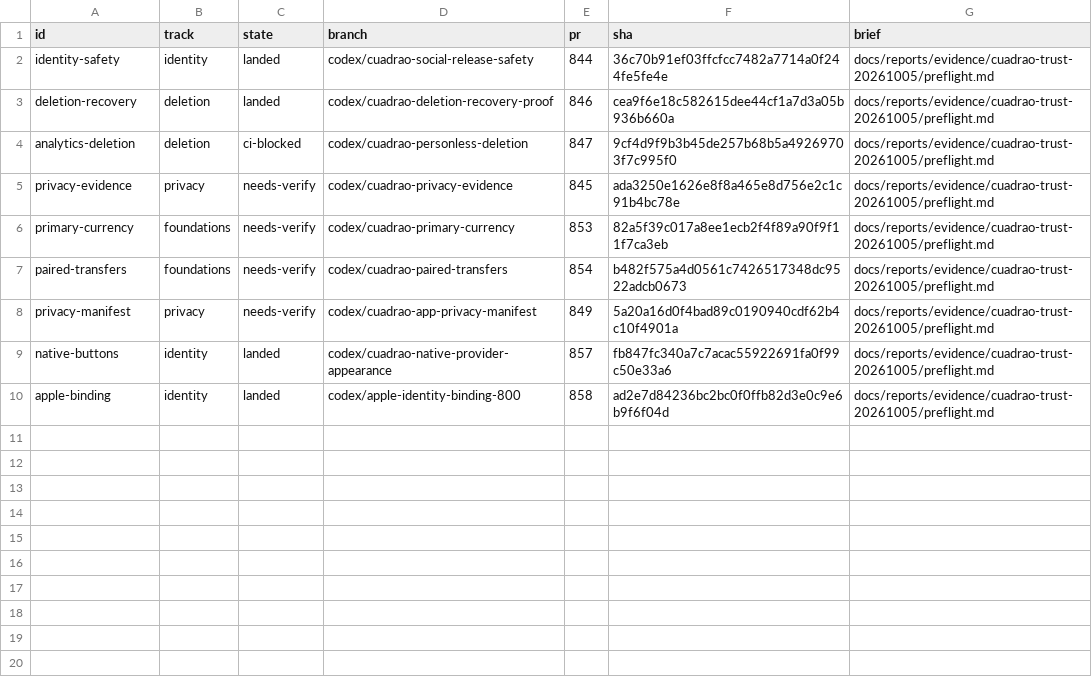
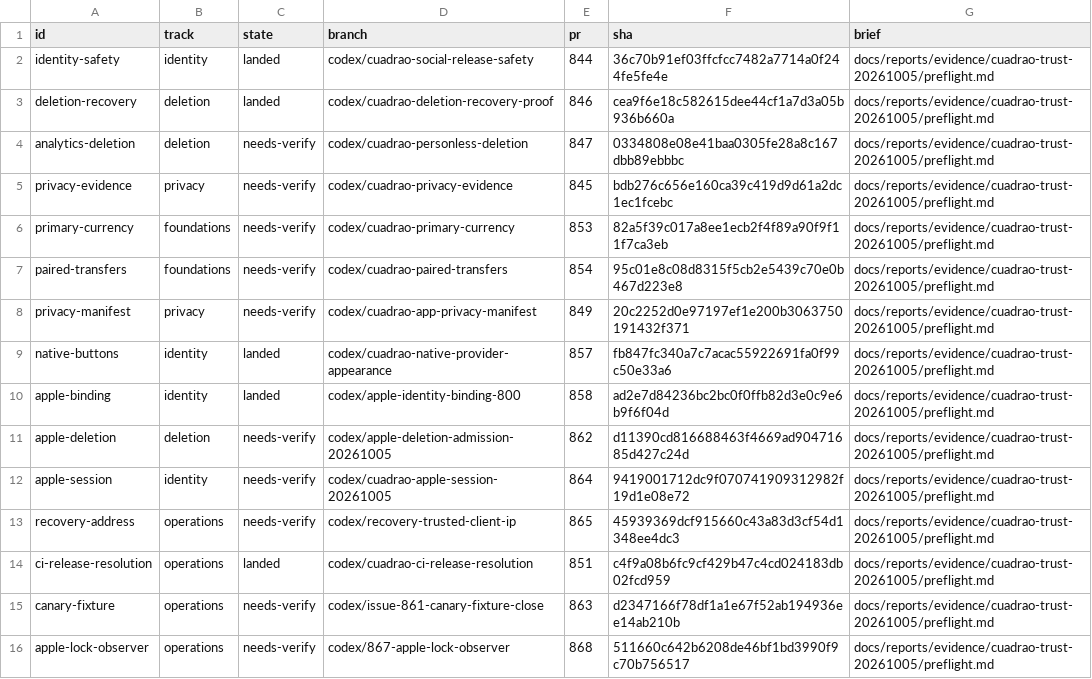
Before and after one commit to lagarcess/argus, a TSV file: docs/reports/evidence/cuadrao-trust-20261005/orchestration/units.tsv, drawn as a sheet.

```diff
--- a/docs/reports/evidence/cuadrao-trust-20261005/orchestration/units.tsv
+++ b/docs/reports/evidence/cuadrao-trust-20261005/orchestration/units.tsv
@@ -3,8 +3,14 @@ identity-safety	identity	landed	codex/cuadrao-social-release-safety	844	36c70b91
 deletion-recovery	deletion	landed	codex/cuadrao-deletion-recovery-proof	846	cea9f6e18c582615dee44cf1a7d3a05b936b660a	docs/reports/evidence/cuadrao-trust-20261005/preflight.md
-analytics-deletion	deletion	ci-blocked	codex/cuadrao-personless-deletion	847	9cf4d9f9b3b45de257b68b5a49269703f7c995f0	docs/reports/evidence/cuadrao-trust-20261005/preflight.md
-privacy-evidence	privacy	needs-verify	codex/cuadrao-privacy-evidence	845	ada3250e1626e8f8a465e8d756e2c1c91b4bc78e	docs/reports/evidence/cuadrao-trust-20261005/preflight.md
+analytics-deletion	deletion	needs-verify	codex/cuadrao-personless-deletion	847	0334808e08e41baa0305fe28a8c167dbb89ebbbc	docs/reports/evidence/cuadrao-trust-20261005/preflight.md
+privacy-evidence	privacy	needs-verify	codex/cuadrao-privacy-evidence	845	bdb276c656e160ca39c419d9d61a2dc1ec1fcebc	docs/reports/evidence/cuadrao-trust-20261005/preflight.md
 primary-currency	foundations	needs-verify	codex/cuadrao-primary-currency	853	82a5f39c017a8ee1ecb2f4f89a90f9f11f7ca3eb	docs/reports/evidence/cuadrao-trust-20261005/preflight.md
-paired-transfers	foundations	needs-verify	codex/cuadrao-paired-transfers	854	b482f575a4d0561c7426517348dc9522adcb0673	docs/reports/evidence/cuadrao-trust-20261005/preflight.md
-privacy-manifest	privacy	needs-verify	codex/cuadrao-app-privacy-manifest	849	5a20a16d0f4bad89c0190940cdf62b4c10f4901a	docs/reports/evidence/cuadrao-trust-20261005/preflight.md
+paired-transfers	foundations	needs-verify	codex/cuadrao-paired-transfers	854	95c01e8c08d8315f5cb2e5439c70e0b467d223e8	docs/reports/evidence/cuadrao-trust-20261005/preflight.md
+privacy-manifest	privacy	needs-verify	codex/cuadrao-app-privacy-manifest	849	20c2252d0e97197ef1e200b3063750191432f371	docs/reports/evidence/cuadrao-trust-20261005/preflight.md
 native-buttons	identity	landed	codex/cuadrao-native-provider-appearance	857	fb847fc340a7c7acac55922691fa0f99c50e33a6	docs/reports/evidence/cuadrao-trust-20261005/preflight.md
 apple-binding	identity	landed	codex/apple-identity-binding-800	858	ad2e7d84236bc2bc0f0ffb82d3e0c9e6b9f6f04d	docs/reports/evidence/cuadrao-trust-20261005/preflight.md
+apple-deletion	deletion	needs-verify	codex/apple-deletion-admission-20261005	862	d11390cd816688463f4669ad90471685d427c24d	docs/reports/evidence/cuadrao-trust-20261005/preflight.md
+apple-session	identity	needs-verify	codex/cuadrao-apple-session-20261005	864	9419001712dc9f070741909312982f19d1e08e72	docs/reports/evidence/cuadrao-trust-20261005/preflight.md
+recovery-address	operations	needs-verify	codex/recovery-trusted-client-ip	865	45939369dcf915660c43a83d3cf54d1348ee4dc3	docs/reports/evidence/cuadrao-trust-20261005/preflight.md
+ci-release-resolution	operations	landed	codex/cuadrao-ci-release-resolution	851	c4f9a08b6fc9cf429b47c4cd024183db02fcd959	docs/reports/evidence/cuadrao-trust-20261005/preflight.md
+canary-fixture	operations	needs-verify	codex/issue-861-canary-fixture-close	863	d2347166f78df1a1e67f52ab194936ee14ab210b	docs/reports/evidence/cuadrao-trust-20261005/preflight.md
+apple-lock-observer	operations	needs-verify	codex/867-apple-lock-observer	868	511660c642b6208de46bf1bd3990f9c70b756517	docs/reports/evidence/cuadrao-trust-20261005/preflight.md
```
Also changed, not shown: docs/reports/evidence/cuadrao-trust-20261005/decisions.tsv, docs/reports/evidence/cuadrao-trust-20261005/orchestration/ledger.tsv, 10 other files.
